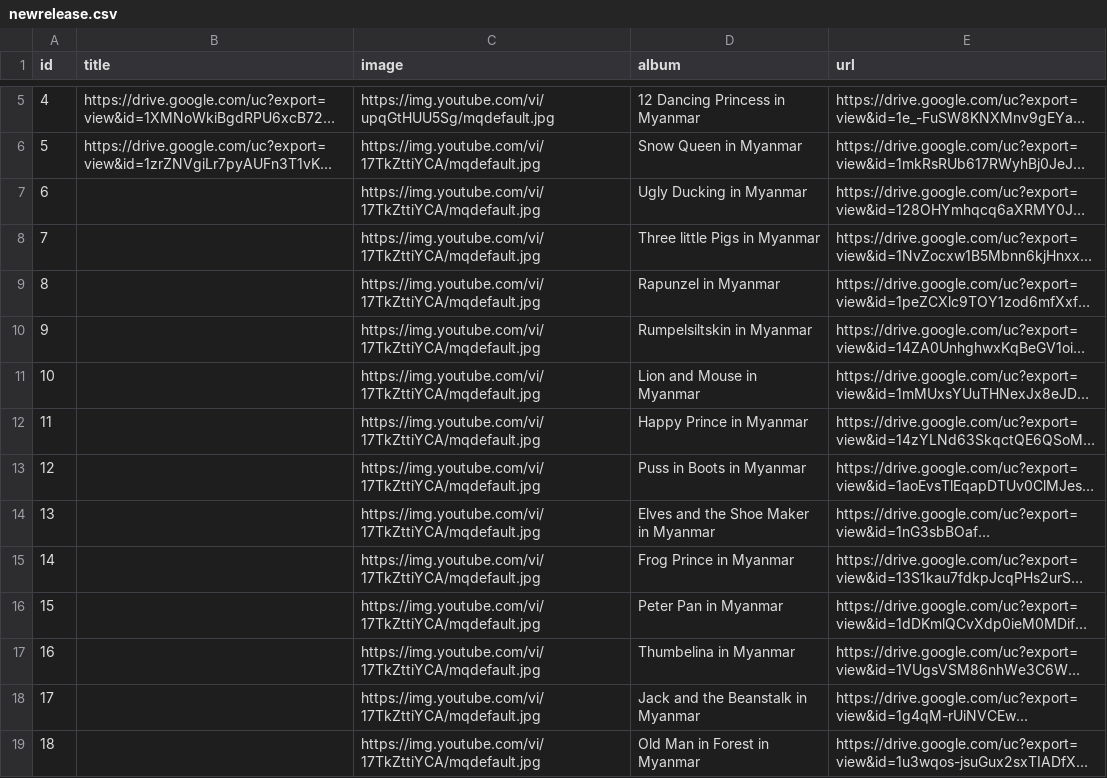
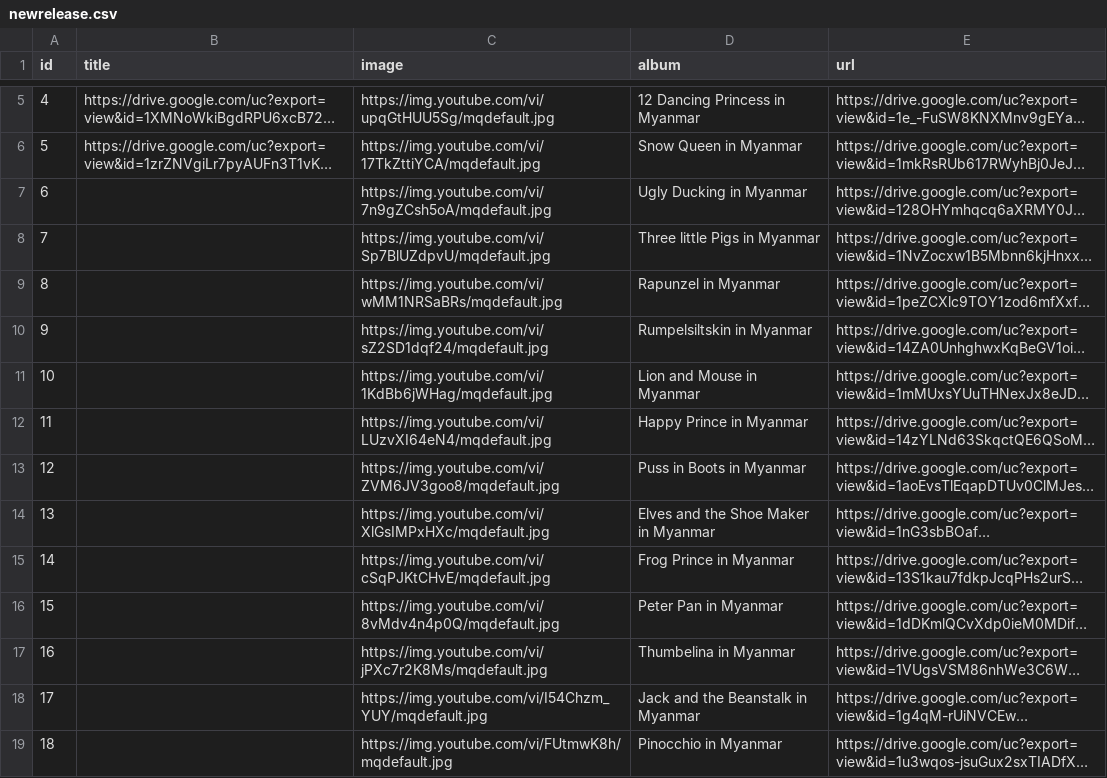
Before and after one commit to AungKoKoLin1997/bedtime_story, a CSV file: newrelease.csv, drawn as a sheet; only a part is shown, gaps mark what is left out; long unchanged cells end in …; the diff names each change by its address in the sheet, - before the commit and + after, or states it on an @@ line.

Commit message:
update

```diff
--- a/newrelease.csv
+++ b/newrelease.csv
-C7 (image): https://img.youtube.com/vi/17TkZttiYCA/mqdefault.jpg
+C7 (image): https://img.youtube.com/vi/7n9gZCsh5oA/mqdefault.jpg
-C8 (image): https://img.youtube.com/vi/17TkZttiYCA/mqdefault.jpg
+C8 (image): https://img.youtube.com/vi/Sp7BlUZdpvU/mqdefault.jpg
-C9 (image): https://img.youtube.com/vi/17TkZttiYCA/mqdefault.jpg
+C9 (image): https://img.youtube.com/vi/wMM1NRSaBRs/mqdefault.jpg
-C10 (image): https://img.youtube.com/vi/17TkZttiYCA/mqdefault.jpg
+C10 (image): https://img.youtube.com/vi/sZ2SD1dqf24/mqdefault.jpg
-C11 (image): https://img.youtube.com/vi/17TkZttiYCA/mqdefault.jpg
+C11 (image): https://img.youtube.com/vi/1KdBb6jWHag/mqdefault.jpg
-C12 (image): https://img.youtube.com/vi/17TkZttiYCA/mqdefault.jpg
+C12 (image): https://img.youtube.com/vi/LUzvXI64eN4/mqdefault.jpg
-C13 (image): https://img.youtube.com/vi/17TkZttiYCA/mqdefault.jpg
+C13 (image): https://img.youtube.com/vi/ZVM6JV3goo8/mqdefault.jpg
-C14 (image): https://img.youtube.com/vi/17TkZttiYCA/mqdefault.jpg
+C14 (image): https://img.youtube.com/vi/XlGsIMPxHXc/mqdefault.jpg
-C15 (image): https://img.youtube.com/vi/17TkZttiYCA/mqdefault.jpg
+C15 (image): https://img.youtube.com/vi/cSqPJKtCHvE/mqdefault.jpg
-C16 (image): https://img.youtube.com/vi/17TkZttiYCA/mqdefault.jpg
+C16 (image): https://img.youtube.com/vi/8vMdv4n4p0Q/mqdefault.jpg
-C17 (image): https://img.youtube.com/vi/17TkZttiYCA/mqdefault.jpg
+C17 (image): https://img.youtube.com/vi/jPXc7r2K8Ms/mqdefault.jpg
-C18 (image): https://img.youtube.com/vi/17TkZttiYCA/mqdefault.jpg
+C18 (image): https://img.youtube.com/vi/I54Chzm_YUY/mqdefault.jpg
-C19 (image): https://img.youtube.com/vi/17TkZttiYCA/mqdefault.jpg
+C19 (image): https://img.youtube.com/vi/FUtmwK8h/mqdefault.jpg
-D19 (album): Old Man in Forest in Myanmar
+D19 (album): Pinocchio in Myanmar
```
